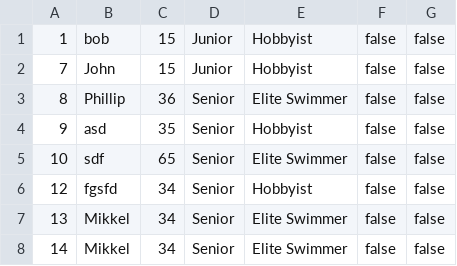
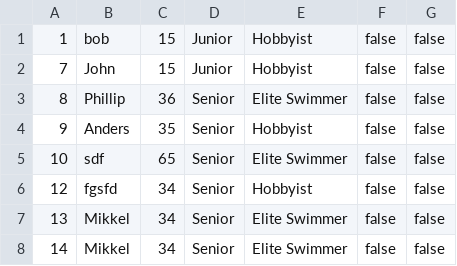
Before and after one commit to simonj1704/Delfinen, a CSV file: Members.csv, drawn as a sheet.

```diff
--- a/Members.csv
+++ b/Members.csv
@@ -3,3 +3,3 @@
 8;Phillip;36;Senior;Elite Swimmer;false;false
-9;asd;35;Senior;Hobbyist;false;false
+9;Anders;35;Senior;Hobbyist;false;false
 10;sdf;65;Senior;Elite Swimmer;false;false
```
Also changed, not shown: 6 other files.
